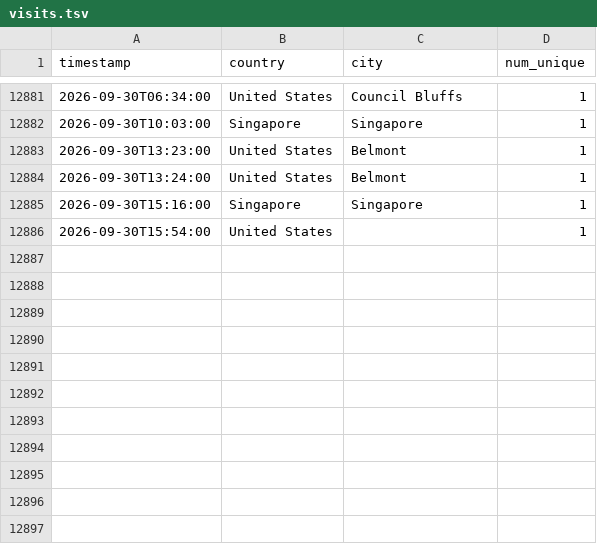
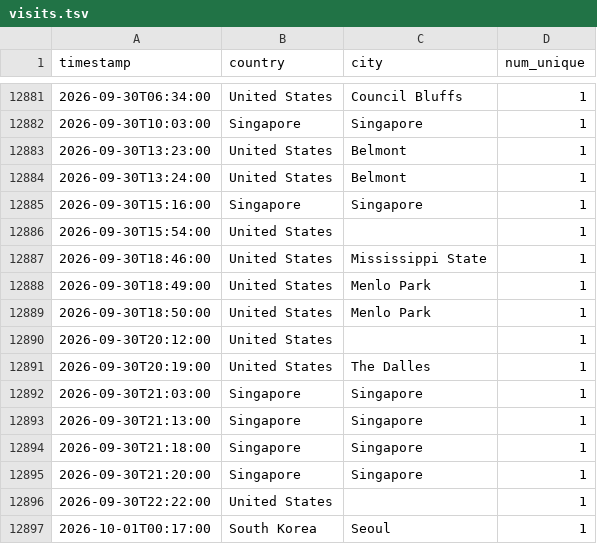
Before and after one commit to michaelsaxon/analytics2map, a TSV file: data/visits.tsv, drawn as a sheet; only a part is shown, gaps mark what is left out; the diff names each change by its address in the sheet, - before the commit and + after, or states it on an @@ line.

```diff
--- a/data/visits.tsv
+++ b/data/visits.tsv
+row 12887: 2026-09-30T18:46:00 | United States | Mississippi State | 1
+row 12888: 2026-09-30T18:49:00 | United States | Menlo Park | 1
+row 12889: 2026-09-30T18:50:00 | United States | Menlo Park | 1
+row 12890: 2026-09-30T20:12:00 | United States |  | 1
+row 12891: 2026-09-30T20:19:00 | United States | The Dalles | 1
+row 12892: 2026-09-30T21:03:00 | Singapore | Singapore | 1
+row 12893: 2026-09-30T21:13:00 | Singapore | Singapore | 1
+row 12894: 2026-09-30T21:18:00 | Singapore | Singapore | 1
+row 12895: 2026-09-30T21:20:00 | Singapore | Singapore | 1
+row 12896: 2026-09-30T22:22:00 | United States |  | 1
+row 12897: 2026-10-01T00:17:00 | South Korea | Seoul | 1
```
Also changed, not shown: 4 other files.
